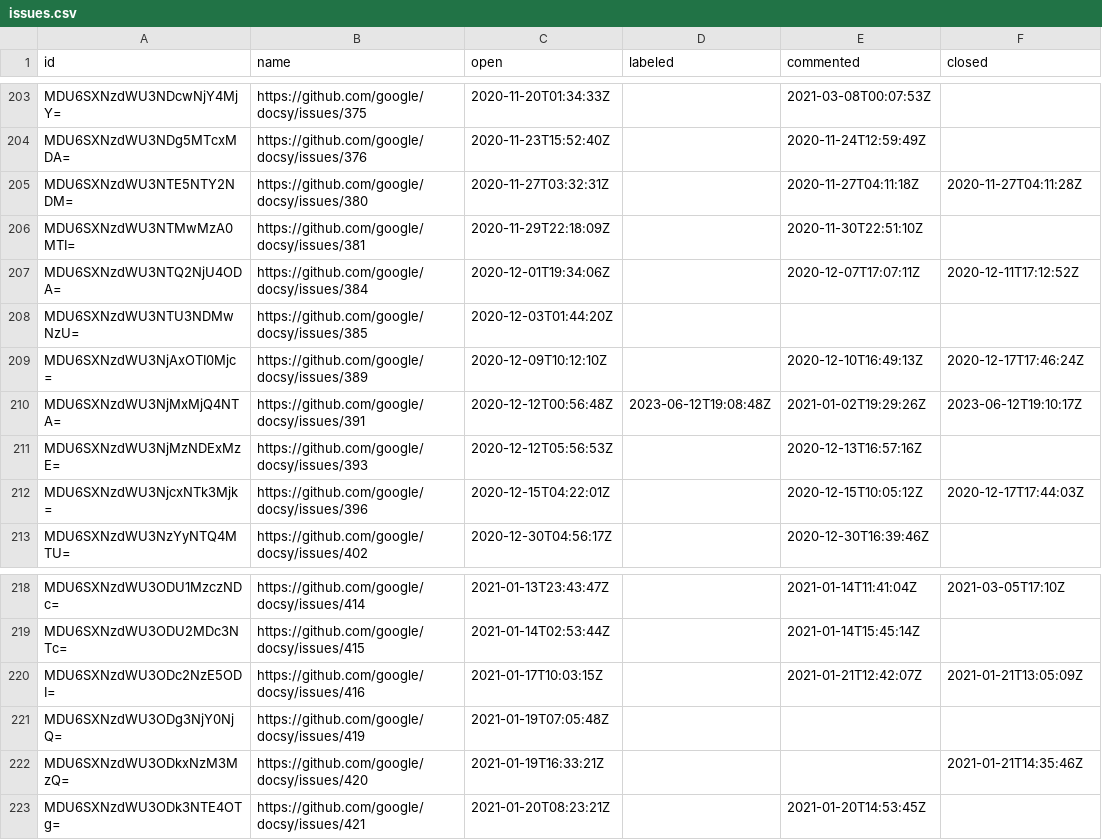
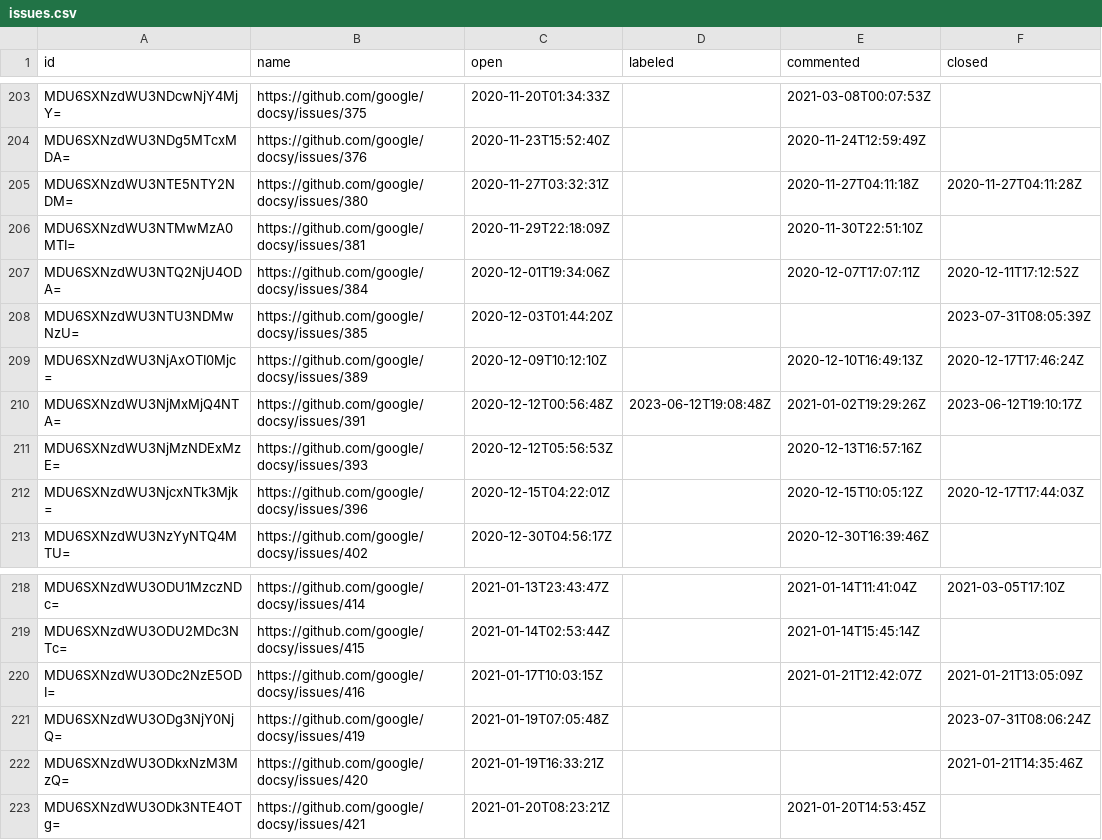
Before and after one commit to deining/docsy-metrics, a CSV file: data/google/docsy/issues.csv, drawn as a sheet; only a part is shown, gaps mark what is left out.

```diff
--- a/data/google/docsy/issues.csv
+++ b/data/google/docsy/issues.csv
@@ -207,3 +207,3 @@ MDU6SXNzdWU3NTMwMzA0MTI=,https://github.com/google/docsy/issues/381,2020-11-29T2
 MDU6SXNzdWU3NTQ2NjU4ODA=,https://github.com/google/docsy/issues/384,2020-12-01T19:34:06Z,,2020-12-07T17:07:11Z,2020-12-11T17:12:52Z
-MDU6SXNzdWU3NTU3NDMwNzU=,https://github.com/google/docsy/issues/385,2020-12-03T01:44:20Z,,,
+MDU6SXNzdWU3NTU3NDMwNzU=,https://github.com/google/docsy/issues/385,2020-12-03T01:44:20Z,,,2023-07-31T08:05:39Z
 MDU6SXNzdWU3NjAxOTI0Mjc=,https://github.com/google/docsy/issues/389,2020-12-09T10:12:10Z,,2020-12-10T16:49:13Z,2020-12-17T17:46:24Z
@@ -220,3 +220,3 @@ MDU6SXNzdWU3ODU2MDc3NTc=,https://github.com/google/docsy/issues/415,2021-01-14T0
 MDU6SXNzdWU3ODc2NzE5ODI=,https://github.com/google/docsy/issues/416,2021-01-17T10:03:15Z,,2021-01-21T12:42:07Z,2021-01-21T13:05:09Z
-MDU6SXNzdWU3ODg3NjY0NjQ=,https://github.com/google/docsy/issues/419,2021-01-19T07:05:48Z,,,
+MDU6SXNzdWU3ODg3NjY0NjQ=,https://github.com/google/docsy/issues/419,2021-01-19T07:05:48Z,,,2023-07-31T08:06:24Z
 MDU6SXNzdWU3ODkxNzM3MzQ=,https://github.com/google/docsy/issues/420,2021-01-19T16:33:21Z,,,2021-01-21T14:35:46Z
```
Also changed, not shown: data/google/docsy-example/issues.csv, data/google/docsy-example/pullRequests.csv.
